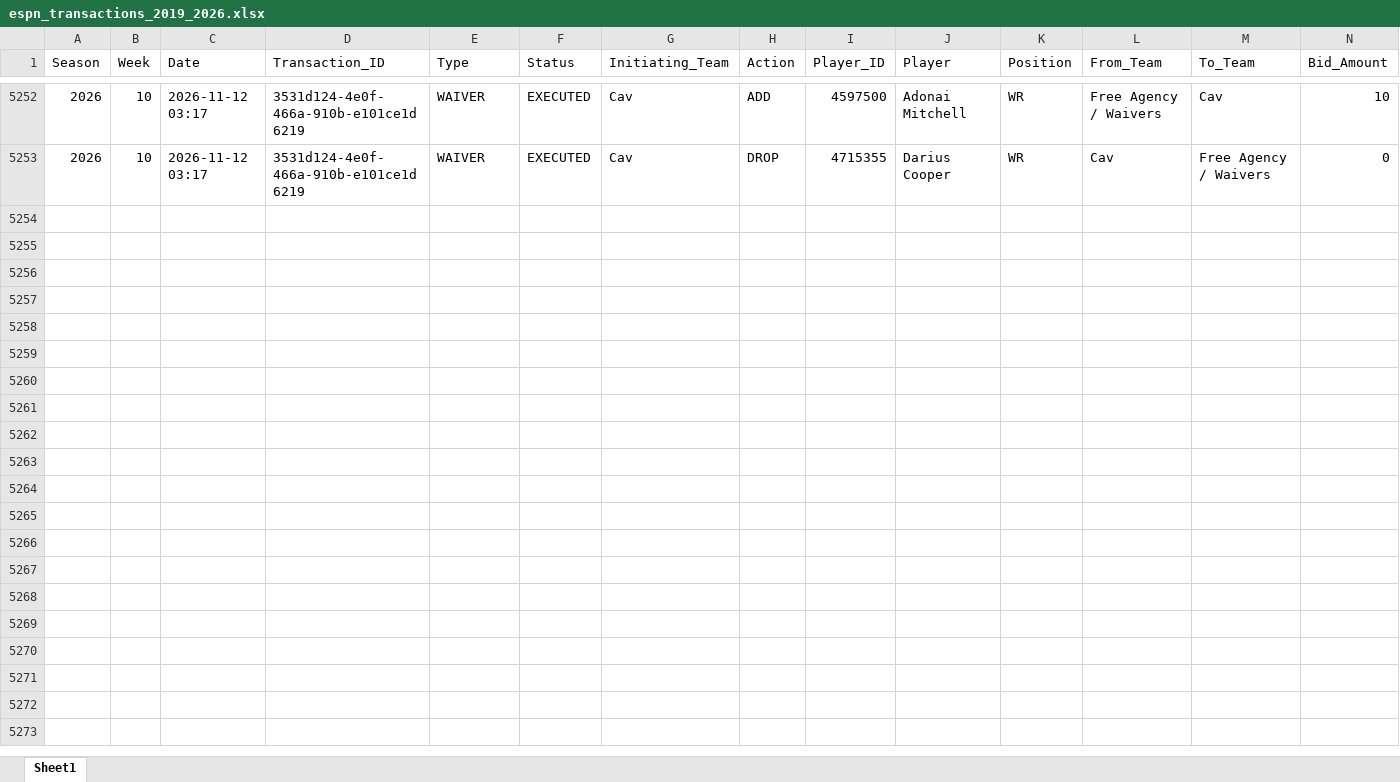
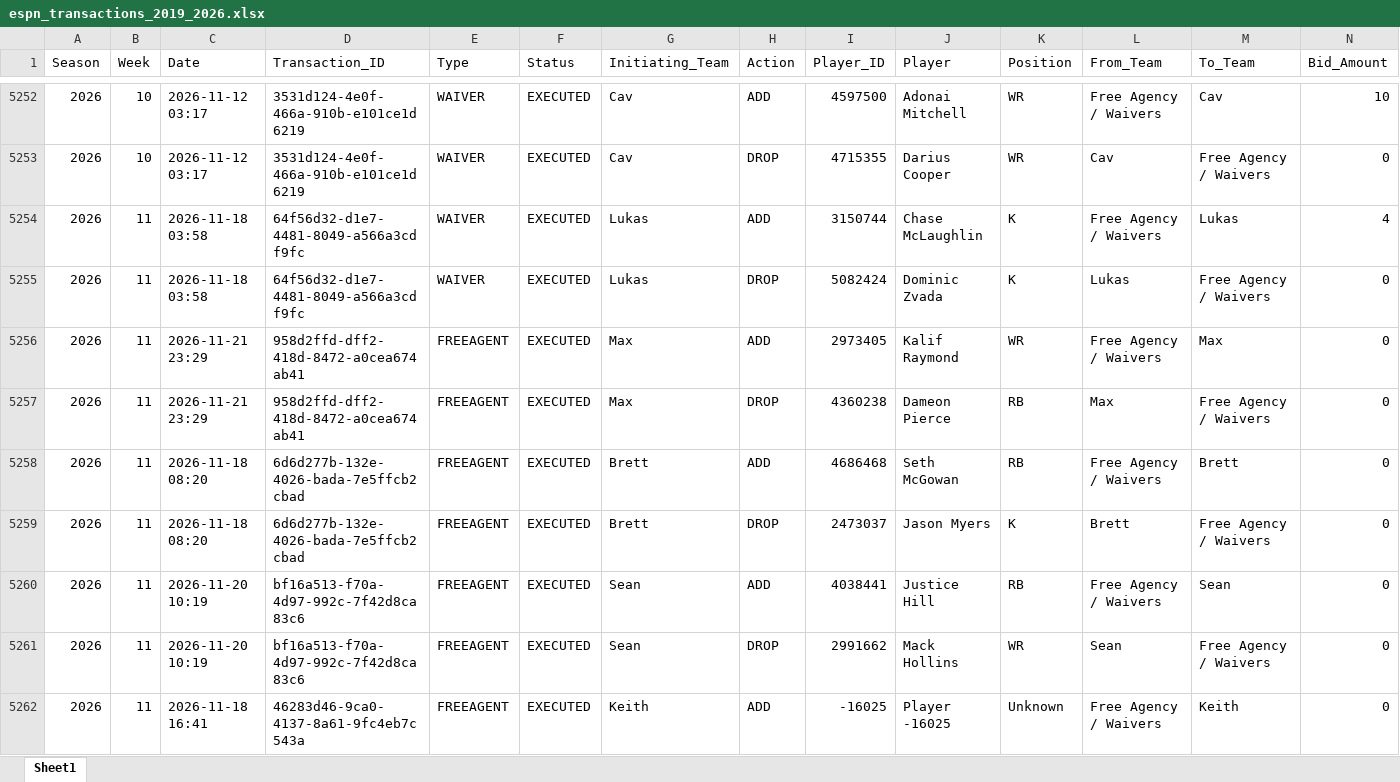
Before and after one commit to jsouth1215/DFFL-Reference, an Excel workbook: espn_transactions_2019_2026.xlsx, sheet Sheet1, drawn as a sheet; only a part is shown, gaps mark what is left out; values as stored, in another font and other column widths than the file's, no borders; the diff covers the shown part only; the diff names each change by its address in the sheet, - before the commit and + after, or states it on an @@ line.

Commit message:
Update 2026 Week 11 box scores, transactions, Excel model & cloud caches

```diff
--- a/espn_transactions_2019_2026.xlsx (sheet Sheet1)
+++ b/espn_transactions_2019_2026.xlsx (sheet Sheet1)
+row 5254: 2026 | 11 | 2026-11-18 03:58 | 64f56d32-d1e7-4481-8049-a566a3cdf9fc | WAIVER | EXECUTED | Lukas | ADD | 3150744 | Chase McLaughlin | K | Free Agency / Waivers | Lukas | 4
+row 5255: 2026 | 11 | 2026-11-18 03:58 | 64f56d32-d1e7-4481-8049-a566a3cdf9fc | WAIVER | EXECUTED | Lukas | DROP | 5082424 | Dominic Zvada | K | Lukas | Free Agency / Waivers | 0
+row 5256: 2026 | 11 | 2026-11-21 23:29 | 958d2ffd-dff2-418d-8472-a0cea674ab41 | FREEAGENT | EXECUTED | Max | ADD | 2973405 | Kalif Raymond | WR | Free Agency / Waivers | Max | 0
+row 5257: 2026 | 11 | 2026-11-21 23:29 | 958d2ffd-dff2-418d-8472-a0cea674ab41 | FREEAGENT | EXECUTED | Max | DROP | 4360238 | Dameon Pierce | RB | Max | Free Agency / Waivers | 0
+row 5258: 2026 | 11 | 2026-11-18 08:20 | 6d6d277b-132e-4026-bada-7e5ffcb2cbad | FREEAGENT | EXECUTED | Brett | ADD | 4686468 | Seth McGowan | RB | Free Agency / Waivers | Brett | 0
+row 5259: 2026 | 11 | 2026-11-18 08:20 | 6d6d277b-132e-4026-bada-7e5ffcb2cbad | FREEAGENT | EXECUTED | Brett | DROP | 2473037 | Jason Myers | K | Brett | Free Agency / Waivers | 0
+row 5260: 2026 | 11 | 2026-11-20 10:19 | bf16a513-f70a-4d97-992c-7f42d8ca83c6 | FREEAGENT | EXECUTED | Sean | ADD | 4038441 | Justice Hill | RB | Free Agency / Waivers | Sean | 0
+row 5261: 2026 | 11 | 2026-11-20 10:19 | bf16a513-f70a-4d97-992c-7f42d8ca83c6 | FREEAGENT | EXECUTED | Sean | DROP | 2991662 | Mack Hollins | WR | Sean | Free Agency / Waivers | 0
+row 5262: 2026 | 11 | 2026-11-18 16:41 | 46283d46-9ca0-4137-8a61-9fc4eb7c543a | FREEAGENT | EXECUTED | Keith | ADD | -16025 | Player -16025 | Unknown | Free Agency / Waivers | Keith | 0
```
Also changed, not shown: 25 added rows elsewhere in this sheet, 9 other files.
